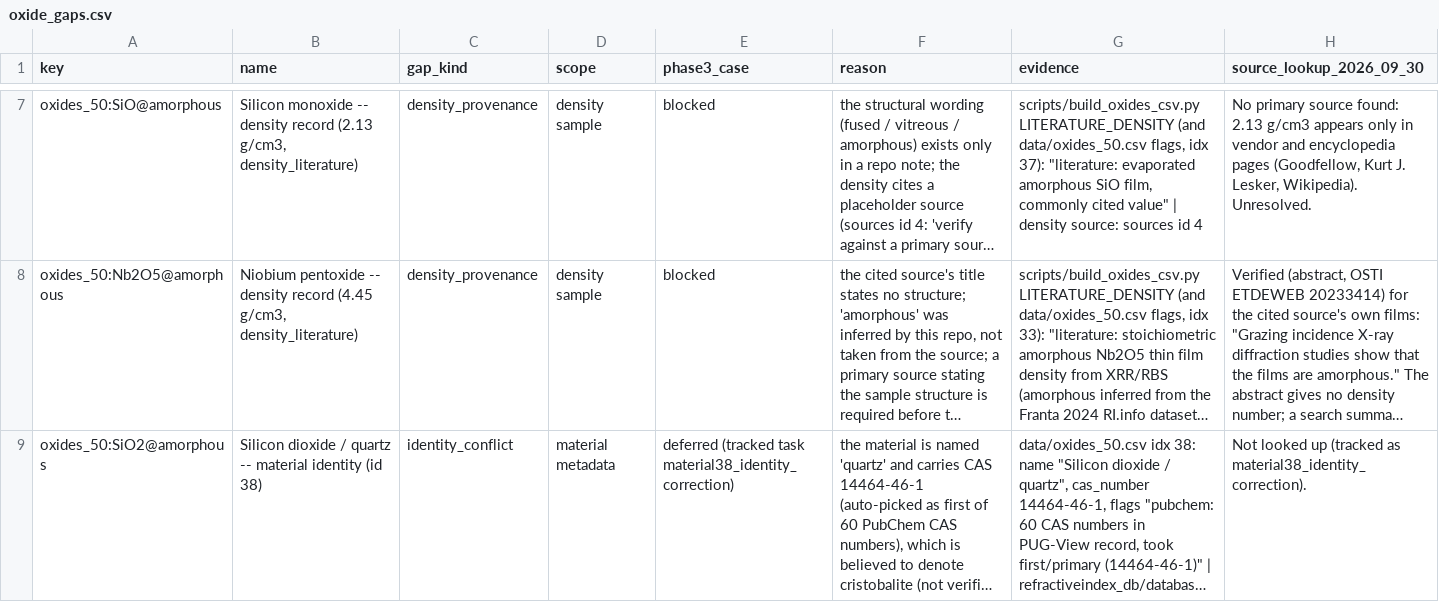
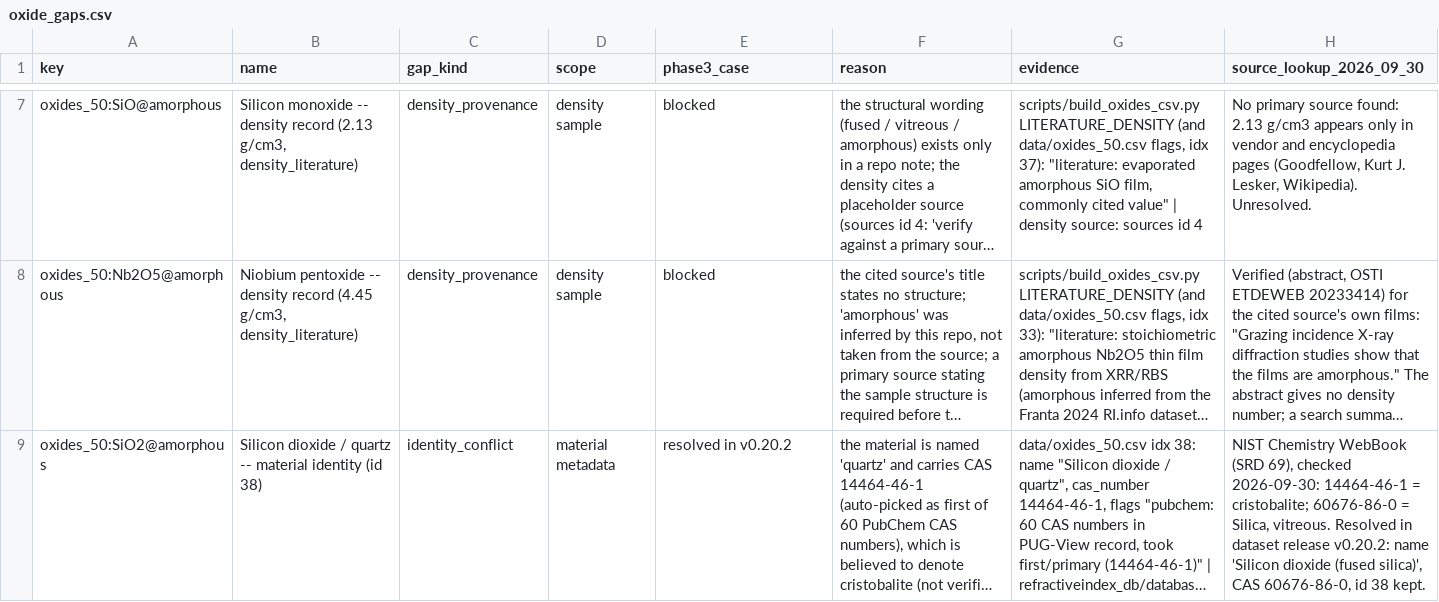
Before and after one commit to zackwoodel-debug/materials-db, a CSV file: data/oxide_gaps.csv, drawn as a sheet; only a part is shown, gaps mark what is left out; long unchanged cells end in …; the diff names each change by its address in the sheet, - before the commit and + after, or states it on an @@ line.

```diff
--- a/data/oxide_gaps.csv
+++ b/data/oxide_gaps.csv
-E9 (phase3_case): deferred (tracked task material38_identity_correction)
+E9 (phase3_case): resolved in v0.20.2
-H9 (source_lookup_2026_09_30): Not looked up (tracked as material38_identity_correction).
+H9 (source_lookup_2026_09_30): NIST Chemistry WebBook (SRD 69), checked 2026-09-30: 14464-46-1 = cristobalite; 60676-86-0 = Silica, vitreous. Resolved in dataset release v0.20.2: name 'Silicon dioxide (fused silica)', CAS 60676-86-0, id 38 kept.
```
Also changed, not shown: data/oxides_50.csv, 10 other files.
